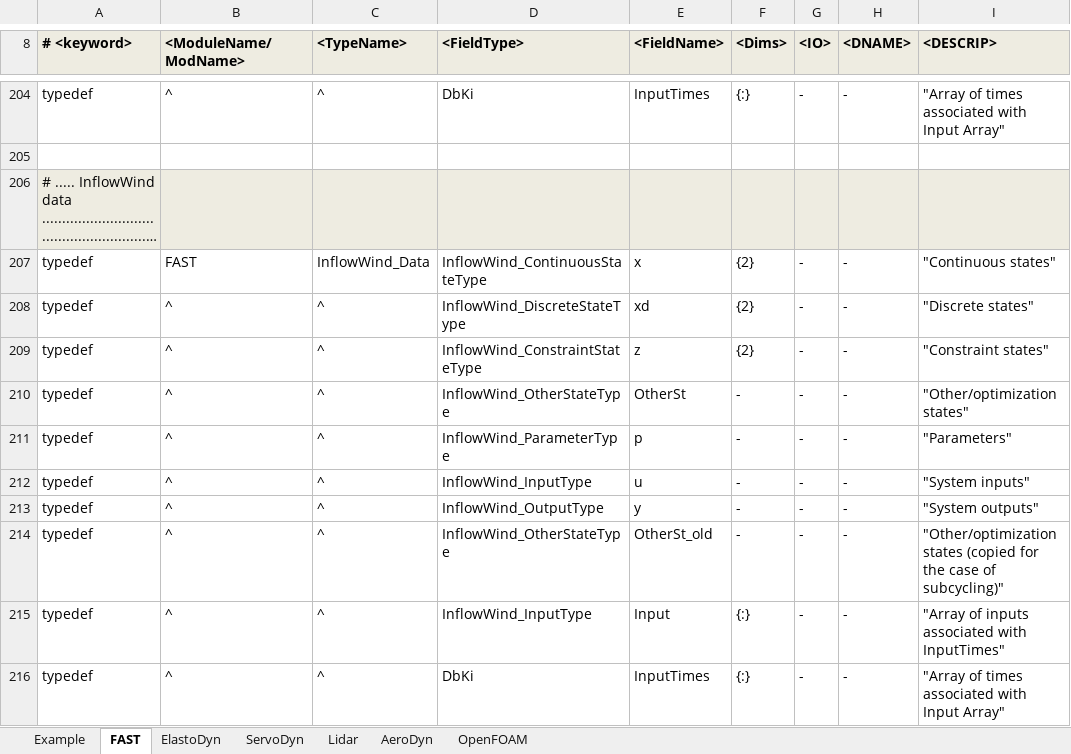
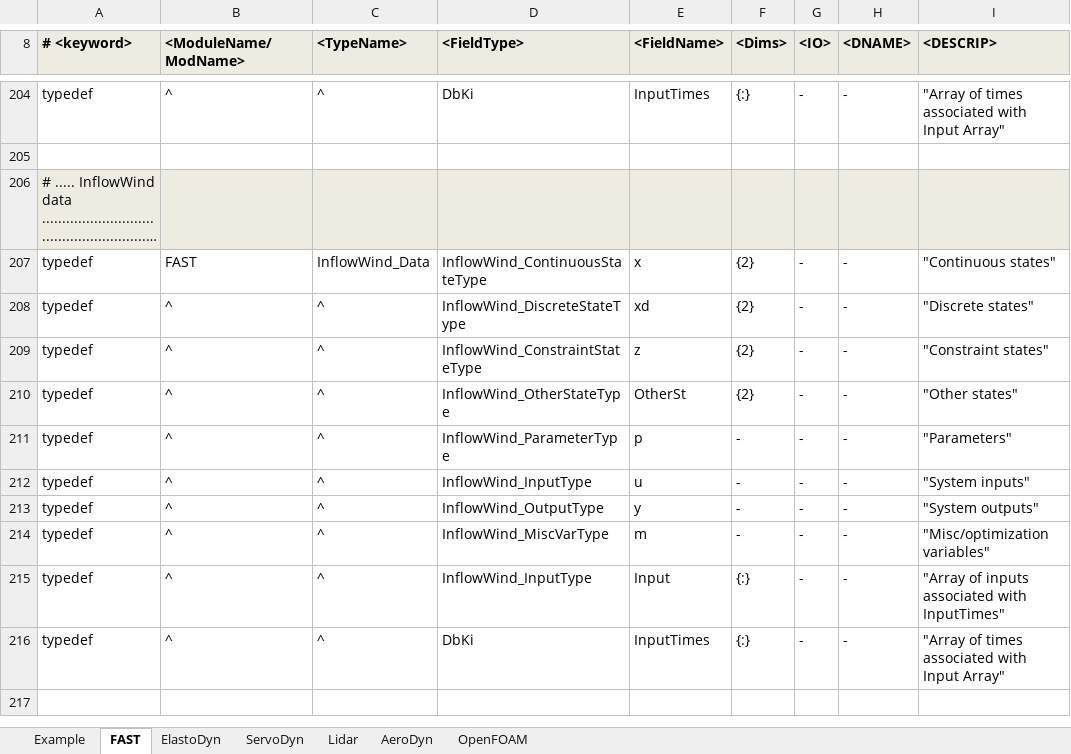
Before and after one commit to old-NWTC/FAST, an Excel workbook: Source/RegistryEntries.xlsx, sheet FAST, drawn as a sheet; only a part is shown, gaps mark what is left out; the shorter side is filled out with more unchanged rows; long unchanged cells end in …; values as stored, in another font and other column widths than the file's, no borders; conditional formats not drawn; the diff names each change by its address in the sheet, - before the commit and + after, or states it on an @@ line.

Commit message:
updated InflowWind with MiscVar type; required change to DWM as well. updated dependencies (note the BD has gauss quadrature without -1 again)
git-svn-id: https://windsvn2.nrel.gov/FAST/branches/BJonkman@1187 10acb478-4768-415a-8850-bacdb5912d4d

```diff
--- a/Source/RegistryEntries.xlsx (sheet FAST)
+++ b/Source/RegistryEntries.xlsx (sheet FAST)
-F210 (<Dims>): -
+F210 (<Dims>): {2}
-I210 (<DESCRIP>): "Other/optimization states"
+I210 (<DESCRIP>): "Other states"
-D214 (<FieldType>): InflowWind_OtherStateType
+D214 (<FieldType>): InflowWind_MiscVarType
-E214 (<FieldName>): OtherSt_old
+E214 (<FieldName>): m
-I214 (<DESCRIP>): "Other/optimization states (copied for the case of subcycling)"
+I214 (<DESCRIP>): "Misc/optimization variables"
```
Also changed, not shown: 44 other files.
